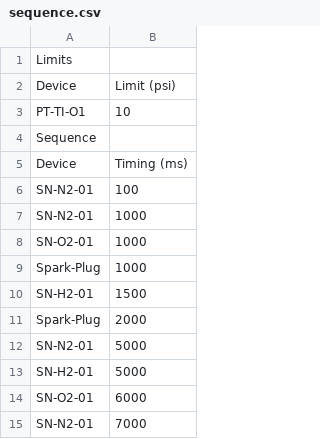
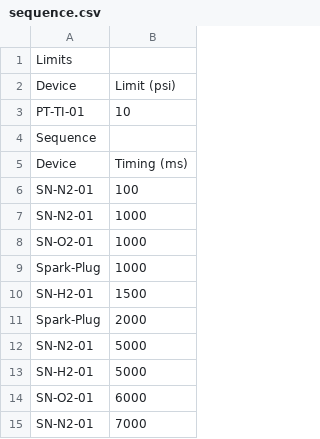
Before and after one commit to PURPL-Purdue/TestBed, a CSV file: Torch_Hot_Fire/Sequencer_Info/sequence.csv, drawn as a sheet.

```diff
--- a/Torch_Hot_Fire/Sequencer_Info/sequence.csv
+++ b/Torch_Hot_Fire/Sequencer_Info/sequence.csv
@@ -2,3 +2,3 @@ Limits
 Device,Limit (psi)
-PT-TI-O1, 10
+PT-TI-01, 10
 Sequence
```
Also changed, not shown: 6 other files.
